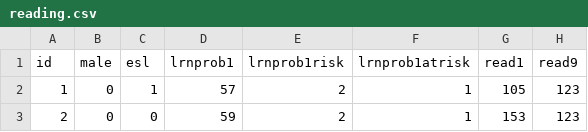
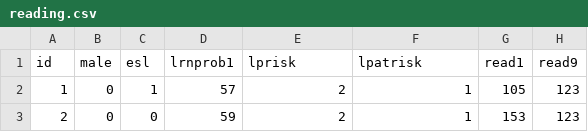
Before and after one commit to blimp-stats/blimp-book, a CSV file: data/reading.csv, drawn as a sheet; only a part is shown.

Commit message:
Update reading.csv

```diff
--- a/data/reading.csv
+++ b/data/reading.csv
@@ -1,2 +1,2 @@
-id,male,esl,lrnprob1,lrnprob1risk,lrnprob1atrisk,read1,read9
+id,male,esl,lrnprob1,lprisk,lpatrisk,read1,read9
 1,0,1,57,2,1,105,123
```
